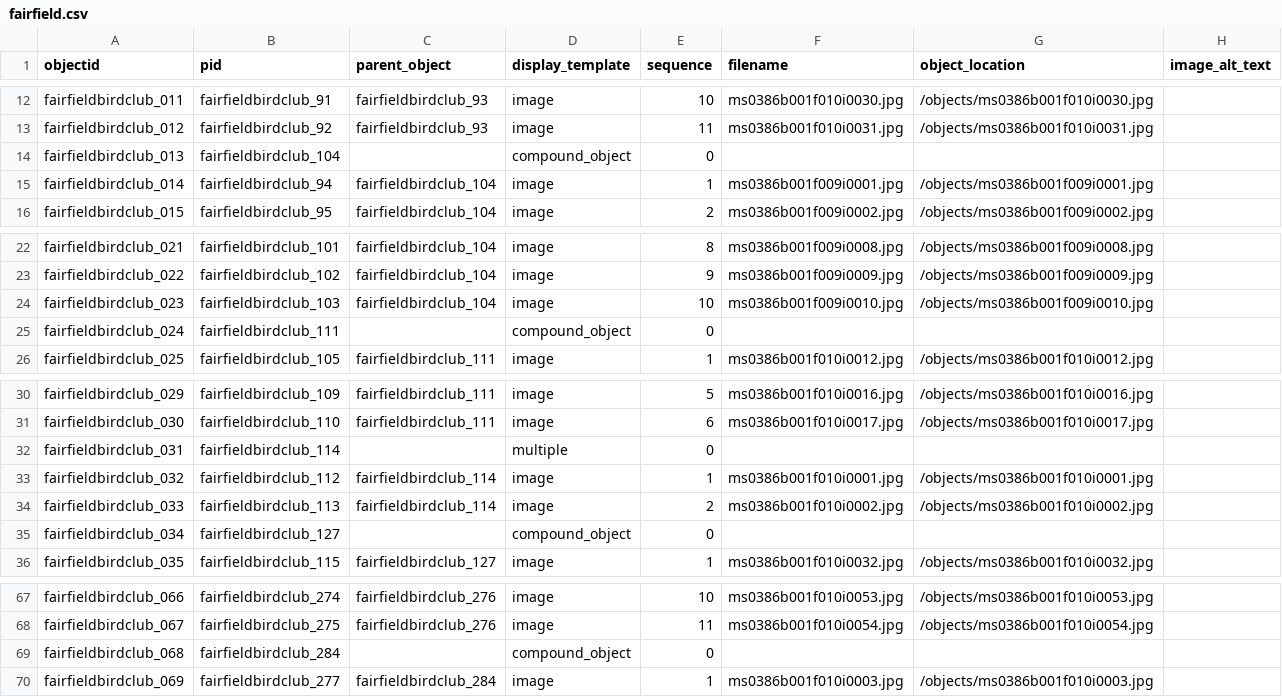
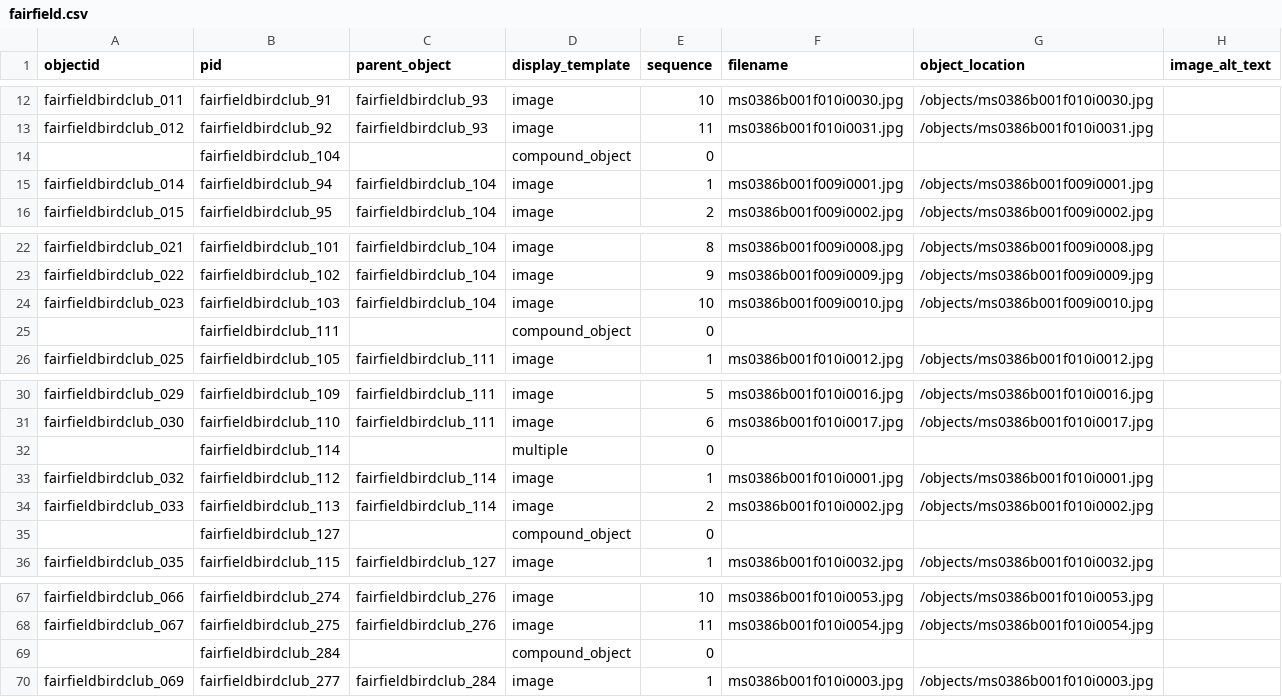
Before and after one commit to moxieBKjazzy/fairfield, a CSV file: _data/fairfield.csv, drawn as a sheet; only a part is shown, gaps mark what is left out; the diff covers the shown part only; the diff names each change by its address in the sheet, - before the commit and + after, or states it on an @@ line.

Commit message:
corrected objectid column

```diff
--- a/_data/fairfield.csv
+++ b/_data/fairfield.csv
-A14 (objectid): fairfieldbirdclub_013
+A14 (objectid): (empty)
-A25 (objectid): fairfieldbirdclub_024
+A25 (objectid): (empty)
-A32 (objectid): fairfieldbirdclub_031
+A32 (objectid): (empty)
-A35 (objectid): fairfieldbirdclub_034
+A35 (objectid): (empty)
-A69 (objectid): fairfieldbirdclub_068
+A69 (objectid): (empty)
```
Also changed, not shown: 9 edited cells elsewhere in this file.
